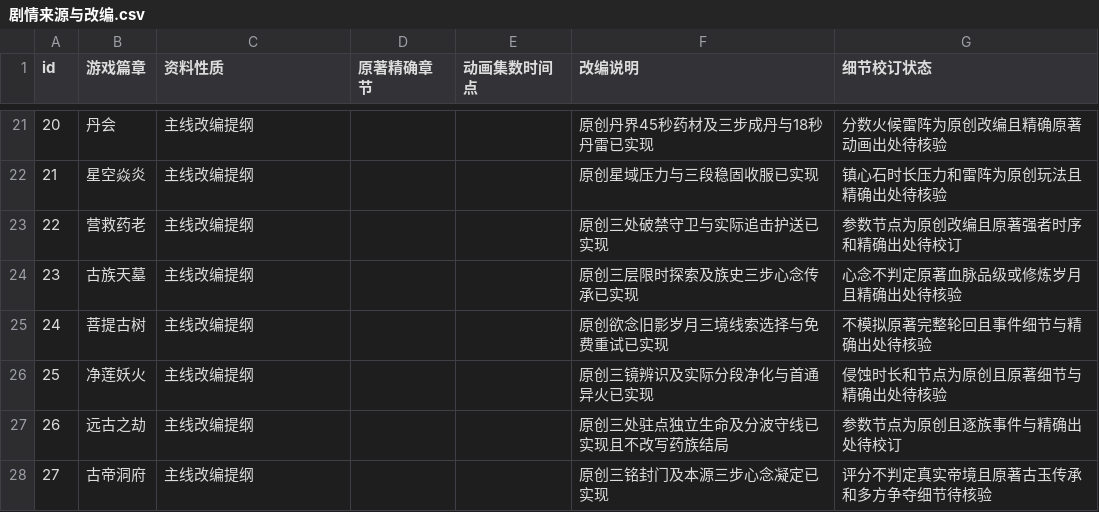
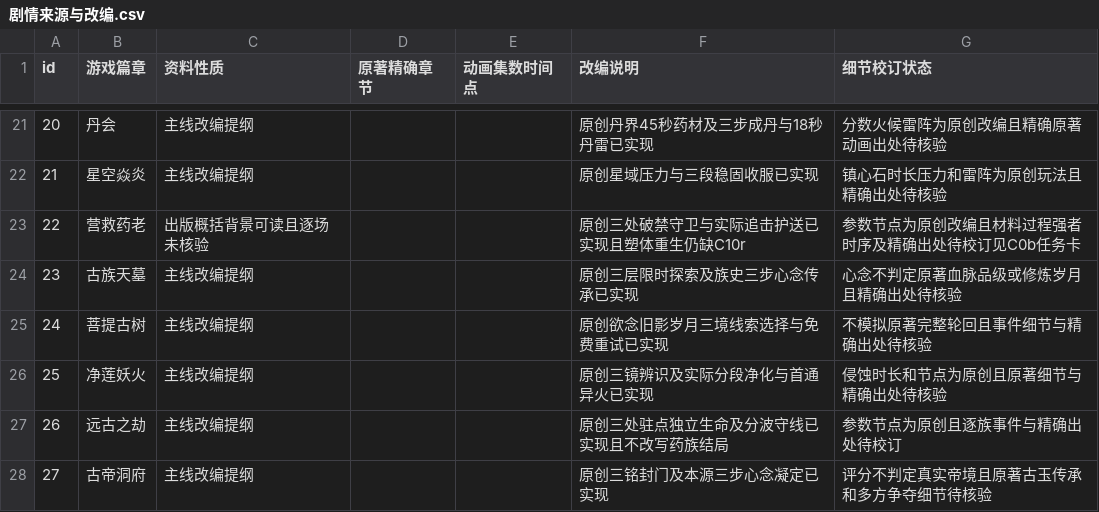
Before and after one commit to remixjc/doupocangqiong-webgame, a CSV file: docs/剧情来源与改编.csv, drawn as a sheet; only a part is shown, gaps mark what is left out.

```diff
--- a/docs/剧情来源与改编.csv
+++ b/docs/剧情来源与改编.csv
@@ -22,3 +22,3 @@ id,游戏篇章,资料性质,原著精确章节,动画集数时间点,改编说
 21,星空焱炎,主线改编提纲,,,原创星域压力与三段稳固收服已实现,镇心石时长压力和雷阵为原创玩法且精确出处待核验
-22,营救药老,主线改编提纲,,,原创三处破禁守卫与实际追击护送已实现,参数节点为原创改编且原著强者时序和精确出处待校订
+22,营救药老,出版概括背景可读且逐场未核验,,,原创三处破禁守卫与实际追击护送已实现且塑体重生仍缺C10r,参数节点为原创改编且材料过程强者时序及精确出处待校订见C0b任务卡
 23,古族天墓,主线改编提纲,,,原创三层限时探索及族史三步心念传承已实现,心念不判定原著血脉品级或修炼岁月且精确出处待核验
```
Also changed, not shown: 10 other files.
